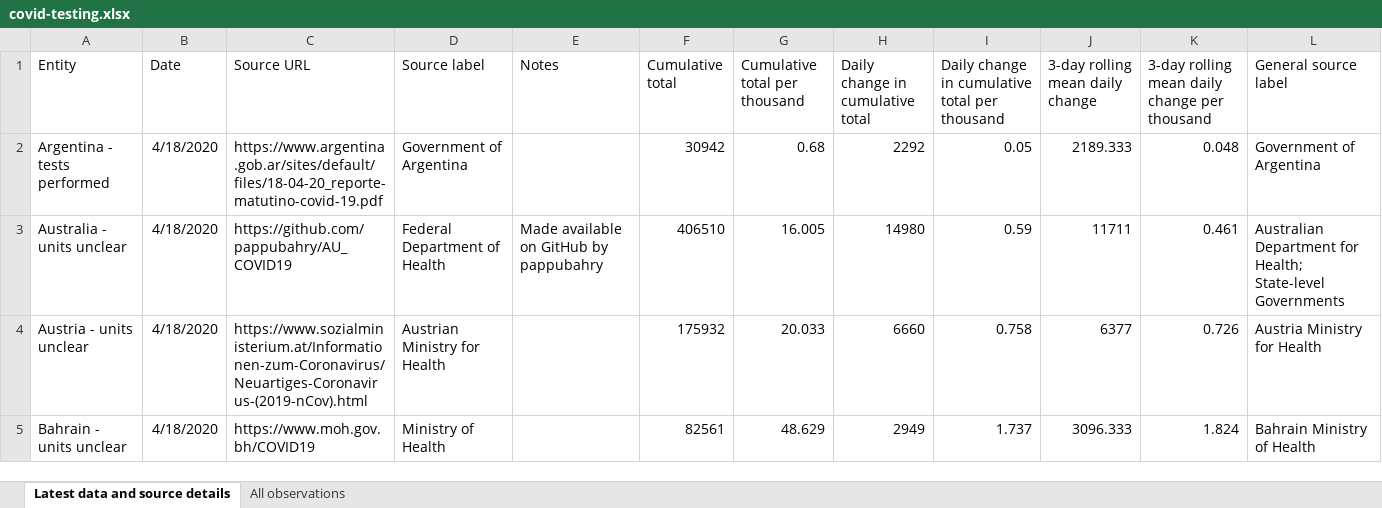
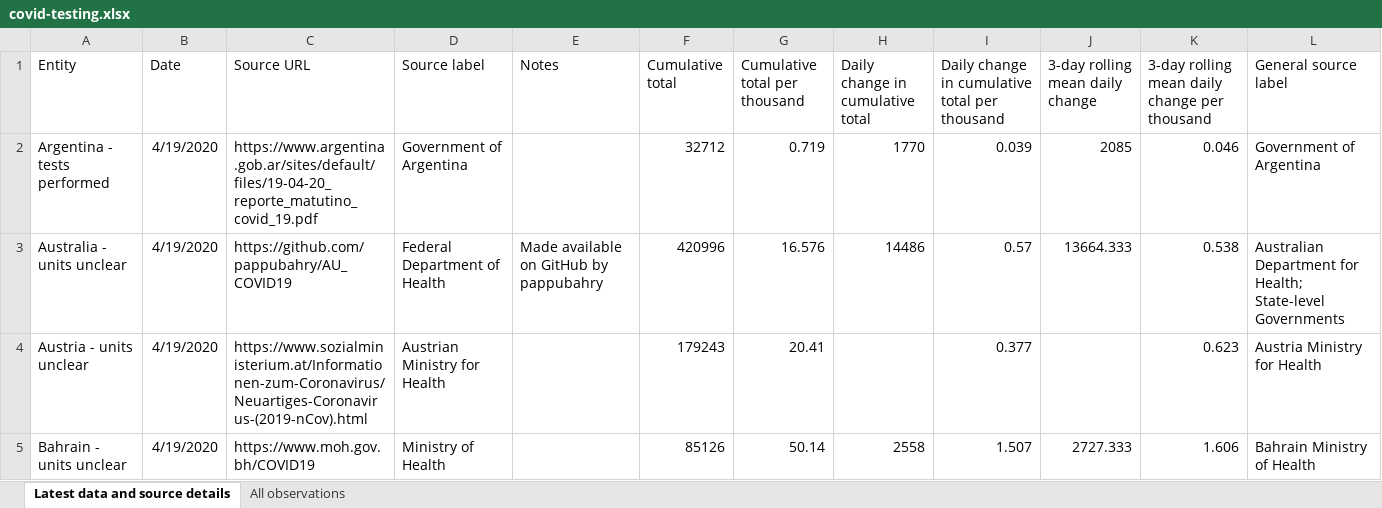
Before and after one commit to hjstein/covid-19-data, an Excel workbook: public/data/testing/covid-testing.xlsx, sheet Latest data and source details, drawn as a sheet; only a part is shown; values as stored, in another font and other column widths than the file's, no borders; table styles not drawn; the diff covers the shown part only; the diff names each change by its address in the sheet, - before the commit and + after, or states it on an @@ line.

Commit message:
Updated testing data for 2020-04-19

```diff
--- a/public/data/testing/covid-testing.xlsx (sheet Latest data and source details)
+++ b/public/data/testing/covid-testing.xlsx (sheet Latest data and source details)
-B2:B5 (Date): 4/18/2020
+B2:B5 (Date): 4/19/2020
-C2 (Source URL): https://www.argentina.gob.ar/sites/default/files/18-04-20_reporte-matutino-covid-19.pdf
+C2 (Source URL): https://www.argentina.gob.ar/sites/default/files/19-04-20_reporte_matutino_covid_19.pdf
-F2 (Cumulative total): 30942
+F2 (Cumulative total): 32712
-G2 (Cumulative total per thousand): 0.68
+G2 (Cumulative total per thousand): 0.719
-H2 (Daily change in cumulative total): 2292
+H2 (Daily change in cumulative total): 1770
-I2: 0.05
+I2: 0.039
-J2 (3-day rolling mean daily change): 2189.333
+J2 (3-day rolling mean daily change): 2085
-K2: 0.048
+K2: 0.046
-F3 (Cumulative total): 406510
+F3 (Cumulative total): 420996
-G3 (Cumulative total per thousand): 16.005
+G3 (Cumulative total per thousand): 16.576
-H3 (Daily change in cumulative total): 14980
+H3 (Daily change in cumulative total): 14486
-I3: 0.59
+I3: 0.57
-J3 (3-day rolling mean daily change): 11711
+J3 (3-day rolling mean daily change): 13664.333
-K3: 0.461
+K3: 0.538
-F4 (Cumulative total): 175932
+F4 (Cumulative total): 179243
-G4 (Cumulative total per thousand): 20.033
+G4 (Cumulative total per thousand): 20.41
-H4 (Daily change in cumulative total): 6660
+H4 (Daily change in cumulative total): (empty)
-I4: 0.758
+I4: 0.377
-J4 (3-day rolling mean daily change): 6377
+J4 (3-day rolling mean daily change): (empty)
-K4: 0.726
+K4: 0.623
-F5 (Cumulative total): 82561
+F5 (Cumulative total): 85126
-G5 (Cumulative total per thousand): 48.629
+G5 (Cumulative total per thousand): 50.14
-H5 (Daily change in cumulative total): 2949
+H5 (Daily change in cumulative total): 2558
-I5: 1.737
+I5: 1.507
-J5 (3-day rolling mean daily change): 3096.333
+J5 (3-day rolling mean daily change): 2727.333
-K5: 1.824
+K5: 1.606
```
Also changed, not shown: 6 added rows, 1 removed row and 279 edited cells elsewhere in this sheet, sheet All observations, public/data/owid-covid-data.xlsx, 3 other files.
